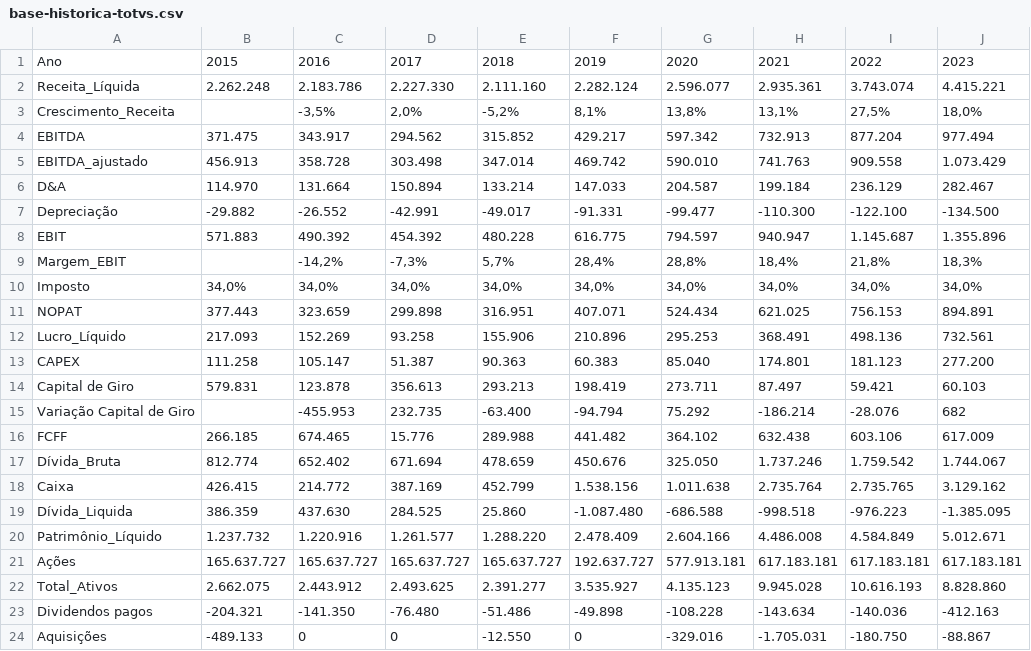
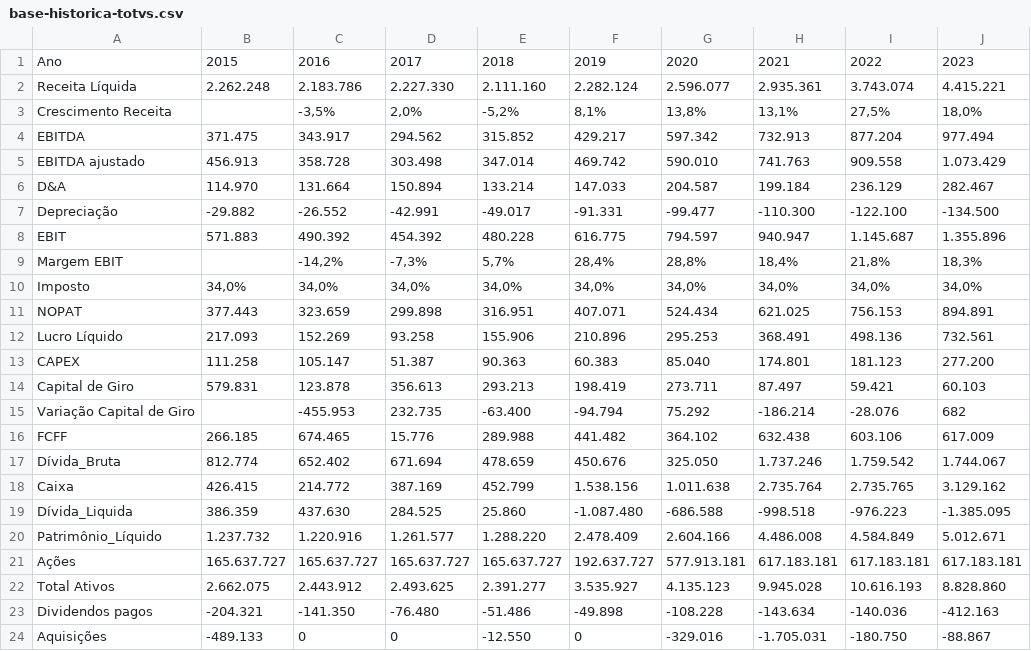
Before and after one commit to alinearaujosouza/valuation-totvs, a CSV file: base-historica-totvs.csv, drawn as a sheet; only a part is shown; the diff names each change by its address in the sheet, - before the commit and + after, or states it on an @@ line.

Commit message:
base-historica-totvs.csv

```diff
--- a/base-historica-totvs.csv
+++ b/base-historica-totvs.csv
-A2: Receita_Líquida
+A2: Receita Líquida
-A3: Crescimento_Receita
+A3: Crescimento Receita
-A5: EBITDA_ajustado
+A5: EBITDA ajustado
-A9: Margem_EBIT
+A9: Margem EBIT
-A12: Lucro_Líquido
+A12: Lucro Líquido
-A22: Total_Ativos
+A22: Total Ativos
```
